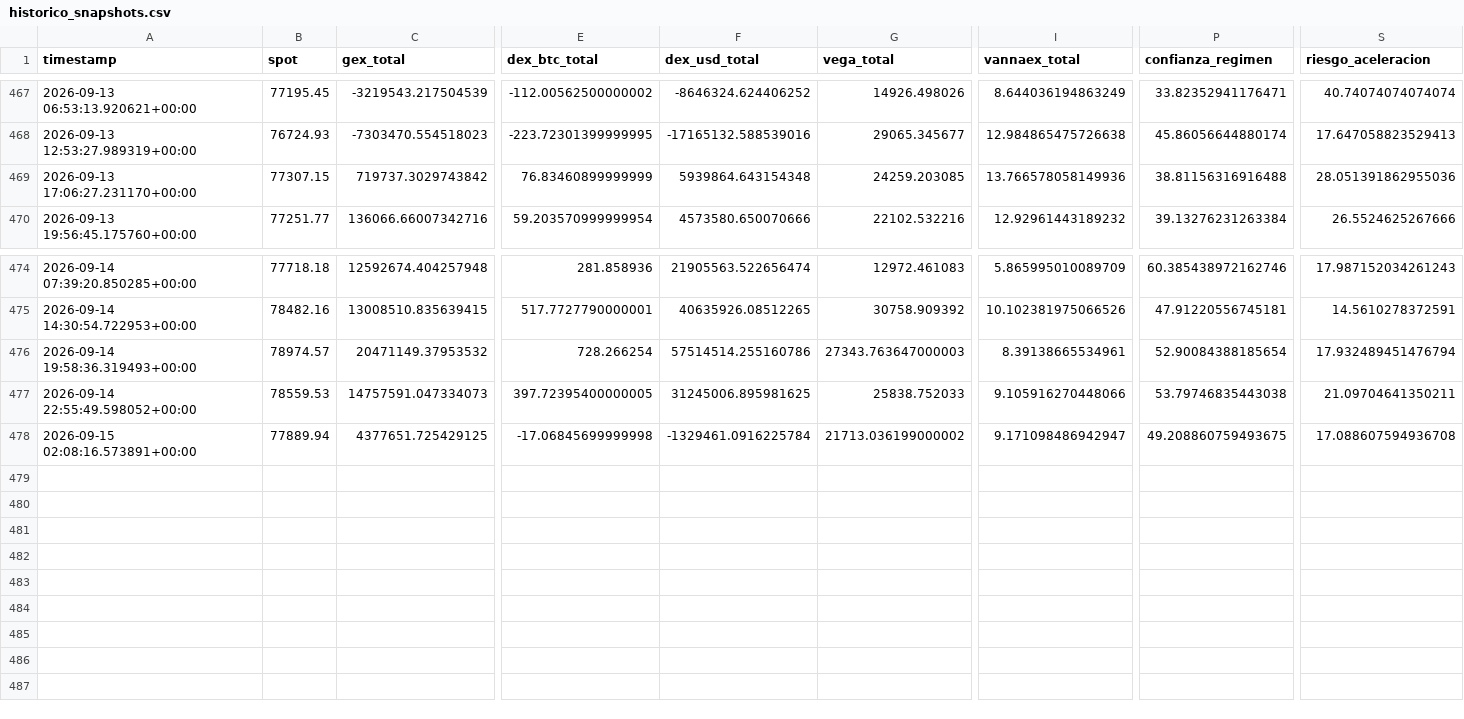
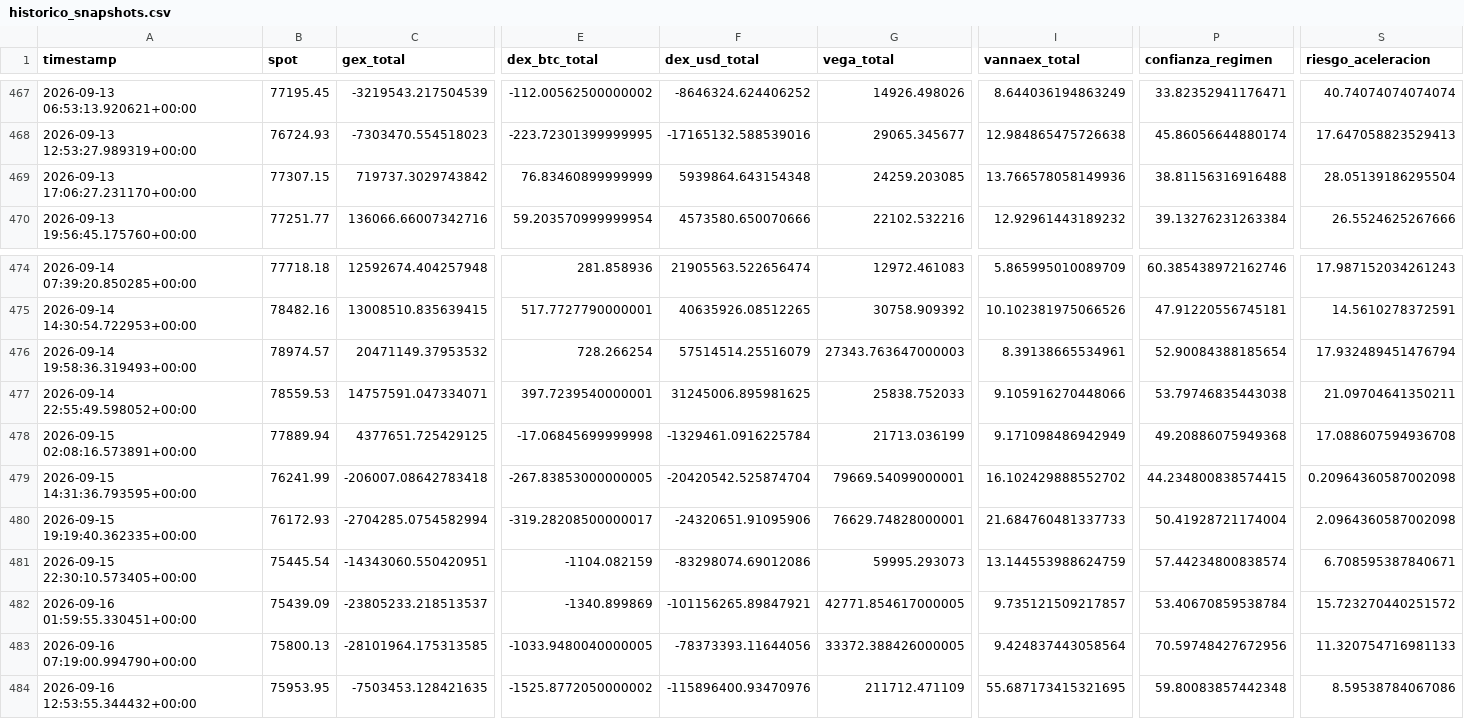
Before and after one commit to Alezmee/btc-quant-gex, a CSV file: data/historico_snapshots.csv, drawn as a sheet; only a part is shown, gaps mark what is left out; rows hold the shown columns only; the diff names each change by its address in the sheet, - before the commit and + after, or states it on an @@ line.

```diff
--- a/data/historico_snapshots.csv
+++ b/data/historico_snapshots.csv
-S469 (riesgo_aceleracion): 28.051391862955036
+S469 (riesgo_aceleracion): 28.05139186295504
-F476 (dex_usd_total): 57514514.255160786
+F476 (dex_usd_total): 57514514.25516079
-C477 (gex_total): 14757591.047334073
+C477 (gex_total): 14757591.047334071
-E477 (dex_btc_total): 397.72395400000005
+E477 (dex_btc_total): 397.7239540000001
-G478 (vega_total): 21713.036199000002
+G478 (vega_total): 21713.036199
-I478 (vannaex_total): 9.171098486942947
+I478 (vannaex_total): 9.171098486942949
-P478 (confianza_regimen): 49.208860759493675
+P478 (confianza_regimen): 49.20886075949368
+row 479: 2026-09-15 14:31:36.793595+00:00 | 76241.99 | -206007.08642783418 | -267.83853000000005 | -20420542.525874704 | 79669.54099000001 | 16.102429888552702 | 44.234800838574415 | 0.20964360587002098
+row 480: 2026-09-15 19:19:40.362335+00:00 | 76172.93 | -2704285.0754582994 | -319.28208500000017 | -24320651.91095906 | 76629.74828000001 | 21.684760481337733 | 50.41928721174004 | 2.0964360587002098
+row 481: 2026-09-15 22:30:10.573405+00:00 | 75445.54 | -14343060.550420951 | -1104.082159 | -83298074.69012086 | 59995.293073 | 13.144553988624759 | 57.44234800838574 | 6.708595387840671
+row 482: 2026-09-16 01:59:55.330451+00:00 | 75439.09 | -23805233.218513537 | -1340.899869 | -101156265.89847921 | 42771.854617000005 | 9.735121509217857 | 53.40670859538784 | 15.723270440251572
+row 483: 2026-09-16 07:19:00.994790+00:00 | 75800.13 | -28101964.175313585 | -1033.9480040000005 | -78373393.11644056 | 33372.388426000005 | 9.424837443058564 | 70.59748427672956 | 11.320754716981133
+row 484: 2026-09-16 12:53:55.344432+00:00 | 75953.95 | -7503453.128421635 | -1525.8772050000002 | -115896400.93470976 | 211712.471109 | 55.687173415321695 | 59.80083857442348 | 8.59538784067086
```
Also changed, not shown: data/forward_test_resultados.csv.
